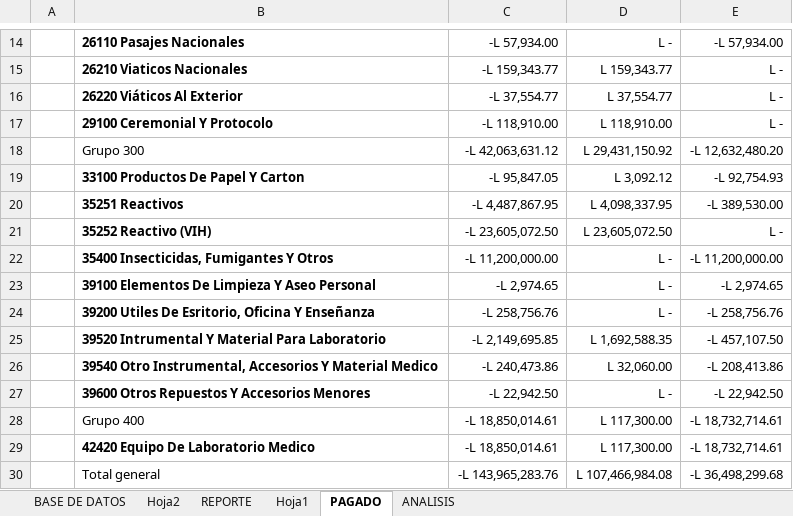
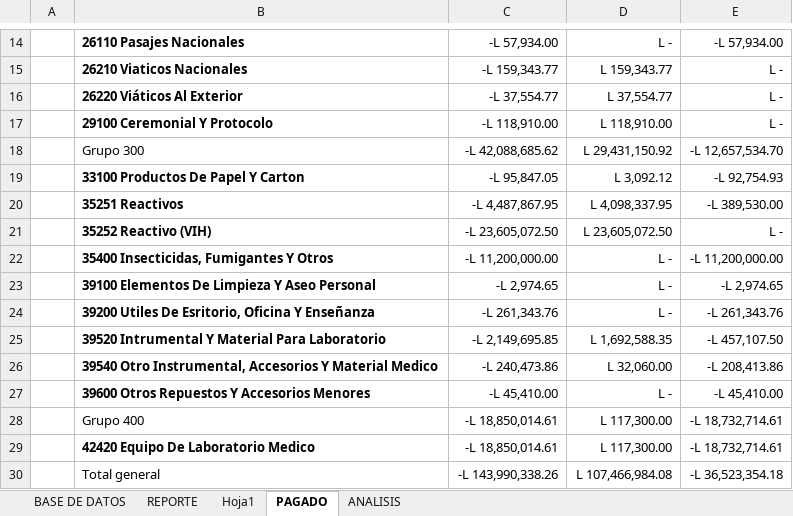
Before and after one commit to Gazellagaho/Matrices, an Excel workbook: MATRIZ MACRO 14-3-2024.xlsm, sheet PAGADO, drawn as a sheet; only a part is shown, gaps mark what is left out; values as stored, in another font and other column widths than the file's, no borders; the diff names each change by its address in the sheet, - before the commit and + after, or states it on an @@ line.

```diff
--- a/MATRIZ MACRO 14-3-2024.xlsm (sheet PAGADO)
+++ b/MATRIZ MACRO 14-3-2024.xlsm (sheet PAGADO)
-sheet tab: Hoja2
-C18: -L 42,063,631.12
+C18: -L 42,088,685.62
-E18: -L 12,632,480.20
+E18: -L 12,657,534.70
-C24: -L 258,756.76
+C24: -L 261,343.76
-E24: -L 258,756.76
+E24: -L 261,343.76
-C27: -L 22,942.50
+C27: -L 45,410.00
-E27: -L 22,942.50
+E27: -L 45,410.00
-C30: -L 143,965,283.76
+C30: -L 143,990,338.26
-E30: -L 36,498,299.68
+E30: -L 36,523,354.18
```
Also changed, not shown: sheet BASE DE DATOS, sheet REPORTE, hidden cells, charts or pictures.
